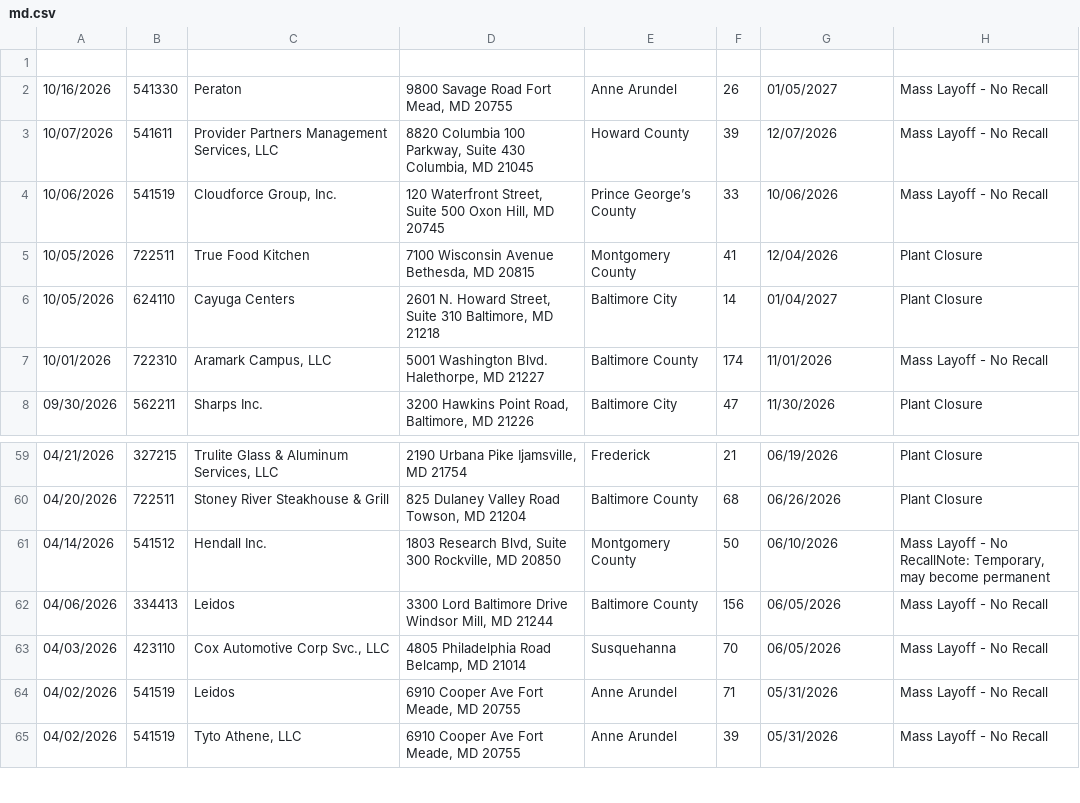
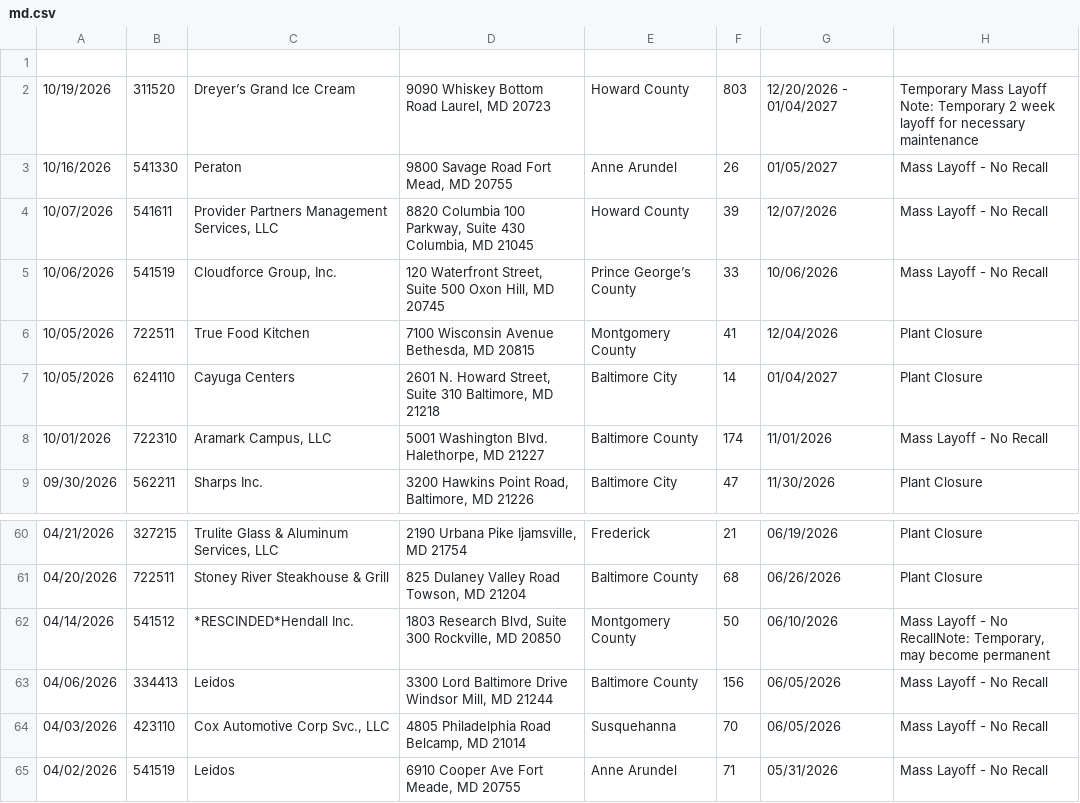
Before and after one commit to dst-boop/lead-qualifier, a CSV file: md.csv, drawn as a sheet; only a part is shown, gaps mark what is left out; the shorter side is filled out with more unchanged rows.

```diff
--- a/md.csv
+++ b/md.csv
@@ -1,2 +1,3 @@
 
+10/19/2026,311520,Dreyer’s Grand Ice Cream,"9090 Whiskey Bottom Road Laurel, MD 20723",Howard County,803,12/20/2026 - 01/04/2027,Temporary Mass Layoff Note: Temporary 2 week layoff for necessary maintenance
 10/16/2026,541330,Peraton,"9800 Savage Road Fort Mead, MD 20755",Anne Arundel,26,01/05/2027,Mass Layoff - No Recall
@@ -60,3 +61,3 @@
 04/20/2026,722511,Stoney River Steakhouse & Grill,"825 Dulaney Valley Road Towson, MD 21204",Baltimore County,68,06/26/2026,Plant Closure
-04/14/2026,541512,Hendall Inc.,"1803 Research Blvd, Suite 300 Rockville, MD 20850",Montgomery County,50,06/10/2026,"Mass Layoff - No RecallNote: Temporary, may become permanent"
+04/14/2026,541512,*RESCINDED*Hendall Inc.,"1803 Research Blvd, Suite 300 Rockville, MD 20850",Montgomery County,50,06/10/2026,"Mass Layoff - No RecallNote: Temporary, may become permanent"
 04/06/2026,334413,Leidos,"3300 Lord Baltimore Drive Windsor Mill, MD 21244",Baltimore County,156,06/05/2026,Mass Layoff - No Recall
```
Also changed, not shown: me.csv, ne.csv, 12 other files.
